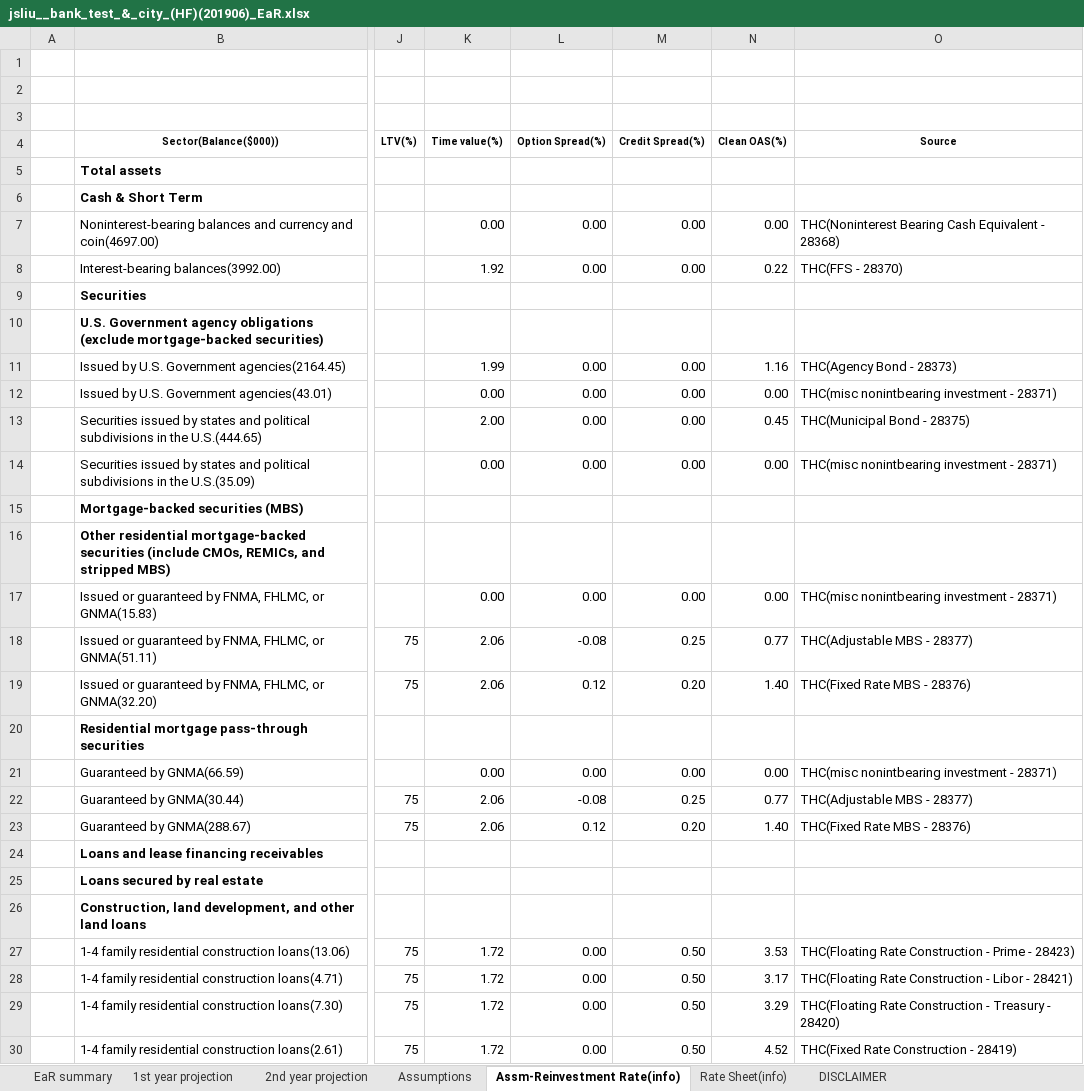
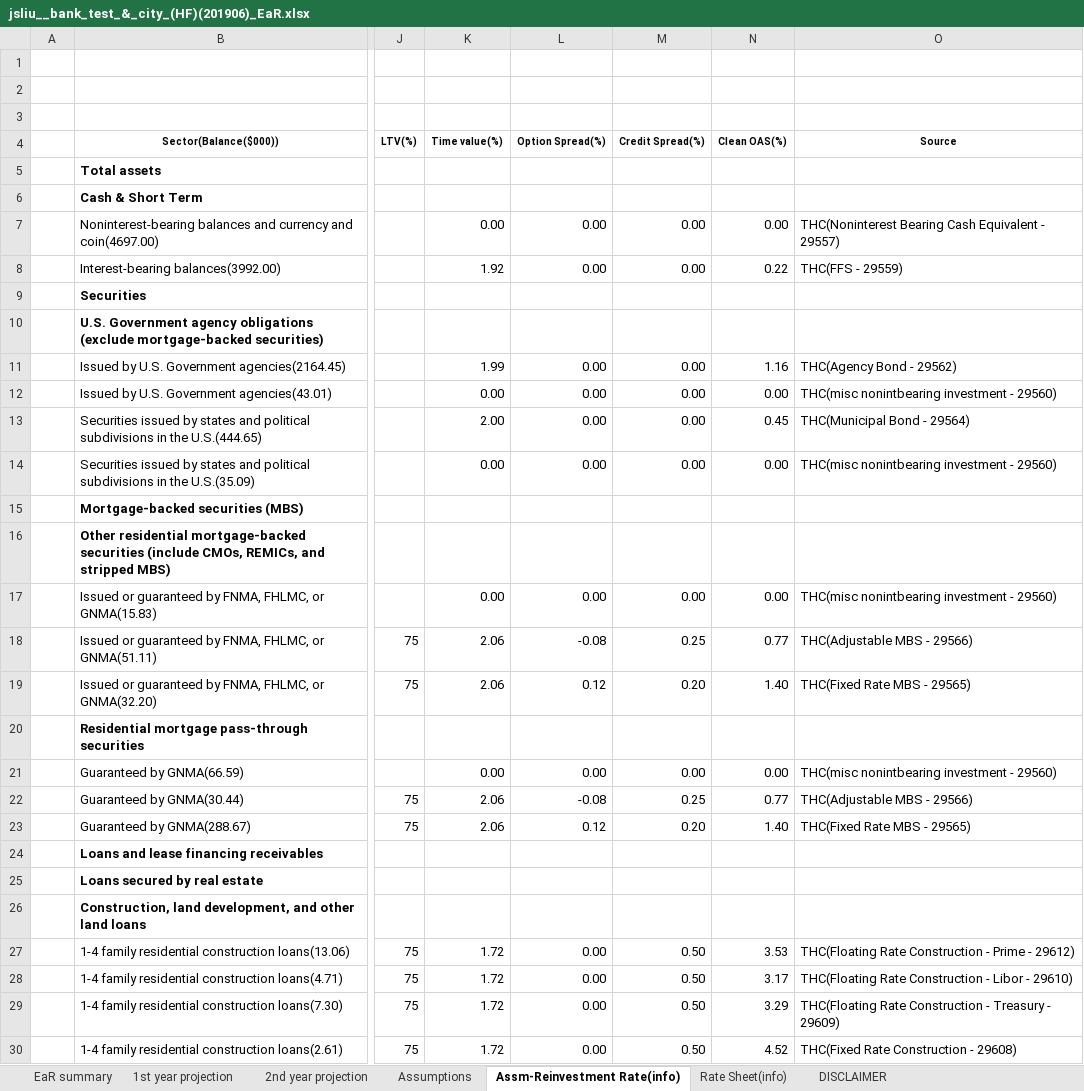
Before and after one commit to jasenliu/AutoTHCN, an Excel workbook: lib/report/benchmark_report/web14/exl/201906/jsliu__bank_test_&_city_(HF)(201906)_EaR.xlsx, sheet Assm-Reinvestment Rate(info), drawn as a sheet; only a part is shown, gaps mark what is left out; values as stored, in another font and other column widths than the file's, no borders; charts and pictures not drawn; the diff covers the shown part only; the diff names each change by its address in the sheet, - before the commit and + after, or states it on an @@ line.

```diff
--- a/lib/report/benchmark_report/web14/exl/201906/jsliu__bank_test_&_city_(HF)(201906)_EaR.xlsx (sheet Assm-Reinvestment Rate(info))
+++ b/lib/report/benchmark_report/web14/exl/201906/jsliu__bank_test_&_city_(HF)(201906)_EaR.xlsx (sheet Assm-Reinvestment Rate(info))
-O7 (Source): …Equivalent - 28368)
+O7 (Source): …Equivalent - 29557)
-O8 (Source): THC(FFS - 28370)
+O8 (Source): THC(FFS - 29559)
-O11 (Source): THC(Agency Bond - 28373)
+O11 (Source): THC(Agency Bond - 29562)
-O12 (Source): THC(misc nonintbearing investment - 28371)
+O12 (Source): THC(misc nonintbearing investment - 29560)
-O13 (Source): THC(Municipal Bond - 28375)
+O13 (Source): THC(Municipal Bond - 29564)
-O14 (Source): THC(misc nonintbearing investment - 28371)
+O14 (Source): THC(misc nonintbearing investment - 29560)
-O17 (Source): THC(misc nonintbearing investment - 28371)
+O17 (Source): THC(misc nonintbearing investment - 29560)
-O18 (Source): THC(Adjustable MBS - 28377)
+O18 (Source): THC(Adjustable MBS - 29566)
-O19 (Source): THC(Fixed Rate MBS - 28376)
+O19 (Source): THC(Fixed Rate MBS - 29565)
-O21 (Source): THC(misc nonintbearing investment - 28371)
+O21 (Source): THC(misc nonintbearing investment - 29560)
-O22 (Source): THC(Adjustable MBS - 28377)
+O22 (Source): THC(Adjustable MBS - 29566)
-O23 (Source): THC(Fixed Rate MBS - 28376)
+O23 (Source): THC(Fixed Rate MBS - 29565)
-O27 (Source): …Prime - 28423)
+O27 (Source): …Prime - 29612)
-O28 (Source): …Libor - 28421)
+O28 (Source): …Libor - 29610)
-O29 (Source): …Treasury - 28420)
+O29 (Source): …Treasury - 29609)
-O30 (Source): THC(Fixed Rate Construction - 28419)
+O30 (Source): THC(Fixed Rate Construction - 29608)
```
Also changed, not shown: 37 edited cells elsewhere in this sheet, sheet Rate Sheet(info), sheet EaR summary, sheet 1st year projection.
